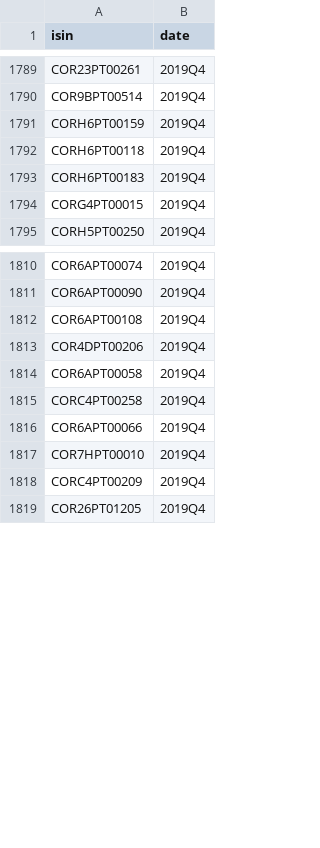
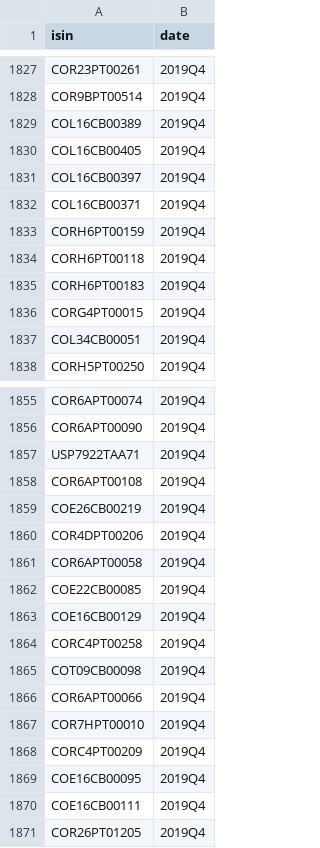
Before and after one commit to RMI-PACTA/PACTA_analysis, a CSV file: data/isins_missing_bbg_data.csv, drawn as a sheet; only a part is shown, gaps mark what is left out; the diff covers the shown part only; the diff names each change by its address in the sheet, - before the commit and + after, or states it on an @@ line.

Commit message:
Revert "update missing isins"
I think i messed this up, so reverting this commit.
This reverts commit a82a2c1fbc74db1268db1b267aae6a68488a7e82.

```diff
--- a/data/isins_missing_bbg_data.csv
+++ b/data/isins_missing_bbg_data.csv
+row 1829: COL16CB00389 | 2019Q4
+row 1830: COL16CB00405 | 2019Q4
+row 1831: COL16CB00397 | 2019Q4
+row 1832: COL16CB00371 | 2019Q4
+row 1837: COL34CB00051 | 2019Q4
+row 1857: USP7922TAA71 | 2019Q4
+row 1859: COE26CB00219 | 2019Q4
+row 1862: COE22CB00085 | 2019Q4
+row 1863: COE16CB00129 | 2019Q4
+row 1865: COT09CB00098 | 2019Q4
+row 1869: COE16CB00095 | 2019Q4
+row 1870: COE16CB00111 | 2019Q4
```
Also changed, not shown: 47 added rows elsewhere in this file.
